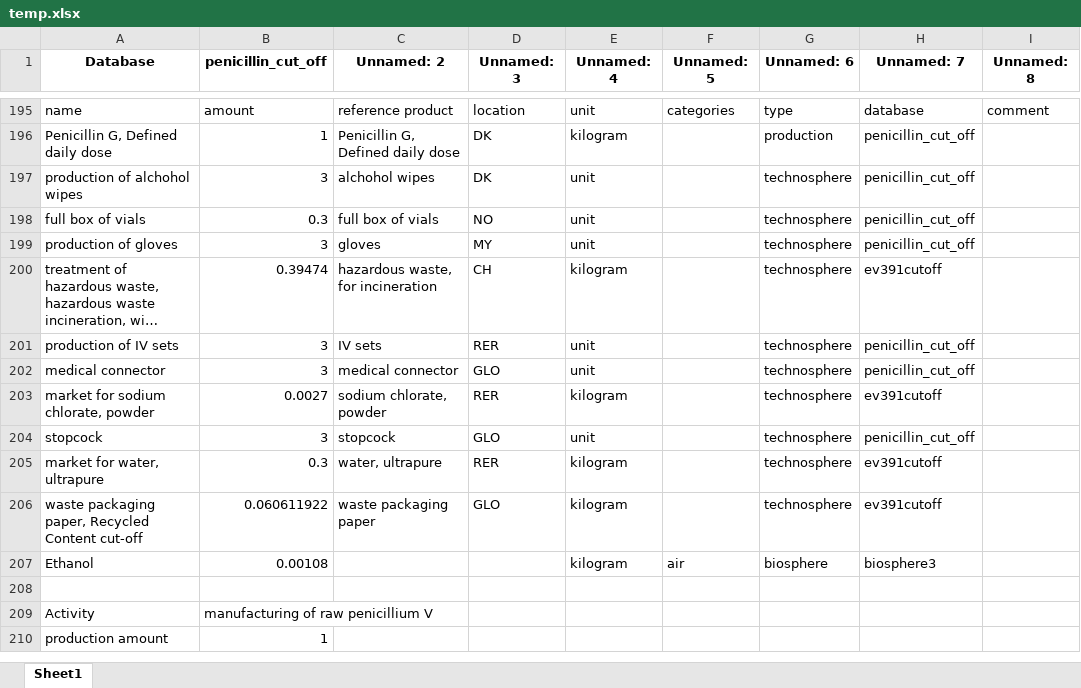
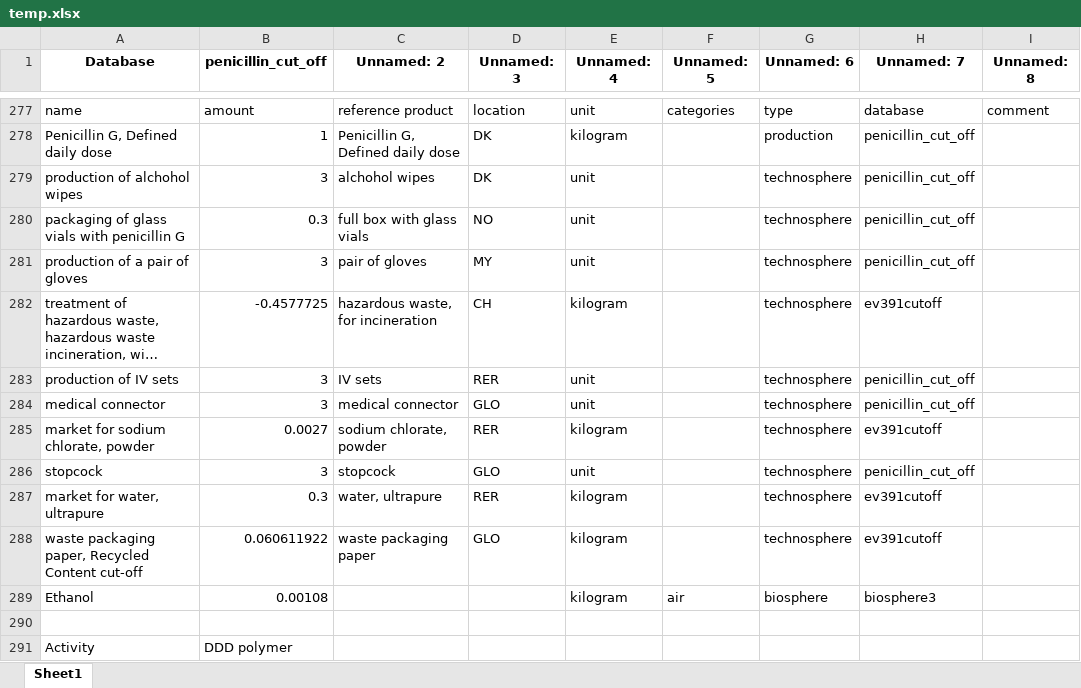
Before and after one commit to RuneWF/penicilin, an Excel workbook: data/temp.xlsx, sheet Sheet1, drawn as a sheet; only a part is shown, gaps mark what is left out; the shorter side is filled out with more unchanged rows; long unchanged cells end in …; values as stored, in another font and other column widths than the file's, no borders; addresses are those after the commit; the diff covers the shown part only; the diff names each change by its address in the sheet, - before the commit and + after, or states it on an @@ line.

Commit message:
modified:   Jupyter scripts/main.ipynb 	modified:   Jupyter scripts/playground.ipynb 	new file:   Libaries/__pycache__/lcia_results_copy.cpython-311.pyc 	modified:   Libaries/__pycache__/sensitivity.cpython-311.pyc 	new file:   Libaries/lcia_results_copy.py 	modified:   data/database.xlsx 	modified:   data/temp.xlsx 	modified:   results/LCIA/LCIA_results.xlsx 	new file:   results/LCIA/LCIA_results_unique.xlsx 	modified:   results/LCIA/LCIA_results_uniquie.xlsx 	modified:   results/figures/endpoint (H).png 	modified:   results/figures/midpoint (H).png 	modified:   results/figures/monte_carlo.png 	modified:   results/figures/senstivity.png 	modified:   results/sensitivity/penincillium_G.xlsx 	modified:   results/sensitivity/penincillium_V.xlsx

```diff
--- a/data/temp.xlsx (sheet Sheet1)
+++ b/data/temp.xlsx (sheet Sheet1)
-A280 (Database): full box of vials
+A280 (Database): packaging of glass vials with penicillin G
-C280 (Unnamed: 2): full box of vials
+C280 (Unnamed: 2): full box with glass vials
-A281 (Database): production of gloves
+A281 (Database): production of a pair of gloves
-C281 (Unnamed: 2): gloves
+C281 (Unnamed: 2): pair of gloves
-B282 (penicillin_cut_off): 0.39474
+B282 (penicillin_cut_off): -0.4577725
+row 283: production of IV sets | 3 | IV sets | RER | unit |  | technosphere | penicillin_cut_off
+row 284: medical connector | 3 | medical connector | GLO | unit |  | technosphere | penicillin_cut_off
+row 285: market for sodium chlorate, powder | 0.0027 | sodium chlorate, powder | RER | kilogram |  | technosphere | ev391cutoff
+row 286: stopcock | 3 | stopcock | GLO | unit |  | technosphere | penicillin_cut_off
+row 287: market for water, ultrapure | 0.3 | water, ultrapure | RER | kilogram |  | technosphere | ev391cutoff
+row 288: waste packaging paper, Recycled Content cut-off | 0.060611922 | waste packaging paper | GLO | kilogram |  | technosphere | ev391cutoff
+row 289: Ethanol | 0.00108 |  |  | kilogram | air | biosphere | biosphere3
+row 290: (empty)
+row 291: Activity | DDD polymer
```
Also changed, not shown: 114 added rows, 6 removed rows, 1 moved row and 45 edited cells elsewhere in this sheet, data/database.xlsx, results/LCIA/LCIA_results.xlsx, 11 other files.
